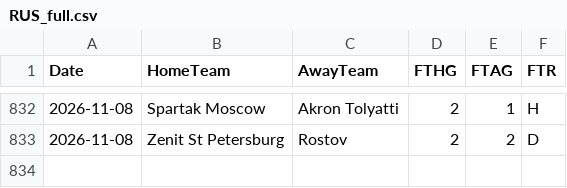
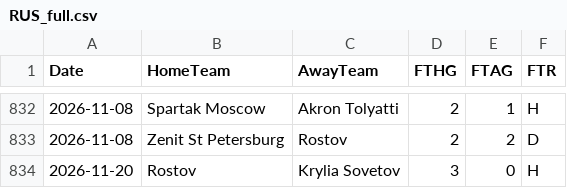
Before and after one commit to EssicOuroumav/kateni, a CSV file: RUS_full.csv, drawn as a sheet; only a part is shown, gaps mark what is left out.

```diff
--- a/RUS_full.csv
+++ b/RUS_full.csv
@@ -833 +833,2 @@ Date,HomeTeam,AwayTeam,FTHG,FTAG,FTR
 2026-11-08,Zenit St Petersburg,Rostov,2,2,D
+2026-11-20,Rostov,Krylia Sovetov,3,0,H
```
Also changed, not shown: basket_a_venir.csv, basket_resultats.csv, 1 other file.
